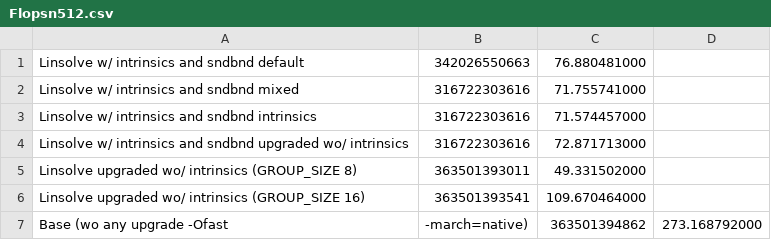
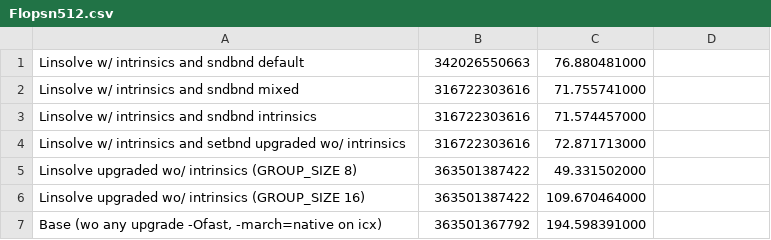
Before and after one commit to FranGozze/navier-stokes, a CSV file: tp2/sv/clang/Flopsn512.csv, drawn as a sheet; removed rows and columns are numbered as before the commit, all else as after; the diff names each change by its address in the sheet, - before the commit and + after, or states it on an @@ line.

```diff
--- a/tp2/sv/clang/Flopsn512.csv
+++ b/tp2/sv/clang/Flopsn512.csv
-A4: …intrinsics and sndbnd upgraded wo/…
+A4: …intrinsics and setbnd upgraded wo/…
-B5: 363501393011
+B5: 363501387422
-B6: 363501393541
+B6: 363501387422
-row 7: Base (wo any upgrade -Ofast | -march=native) | 363501394862 | 273.168792000
+row 7: Base (wo any upgrade -Ofast, -march=native on icx) | 363501367792 | 194.598391000
```
Also changed, not shown: tp2/sv/gcc/Flopsn512.csv, tp2/sv/icx/Flopsn512.csv.
